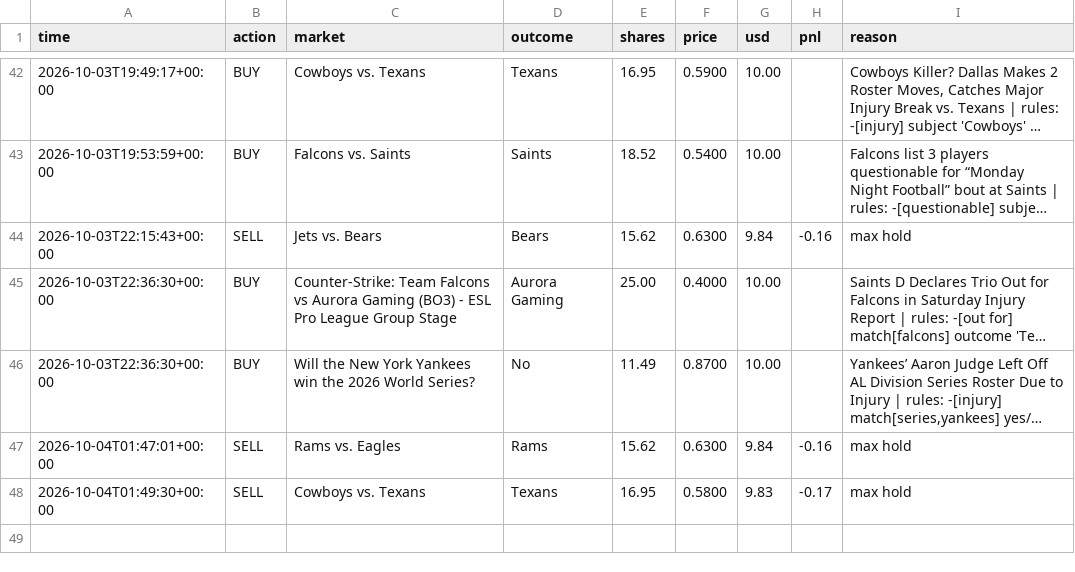
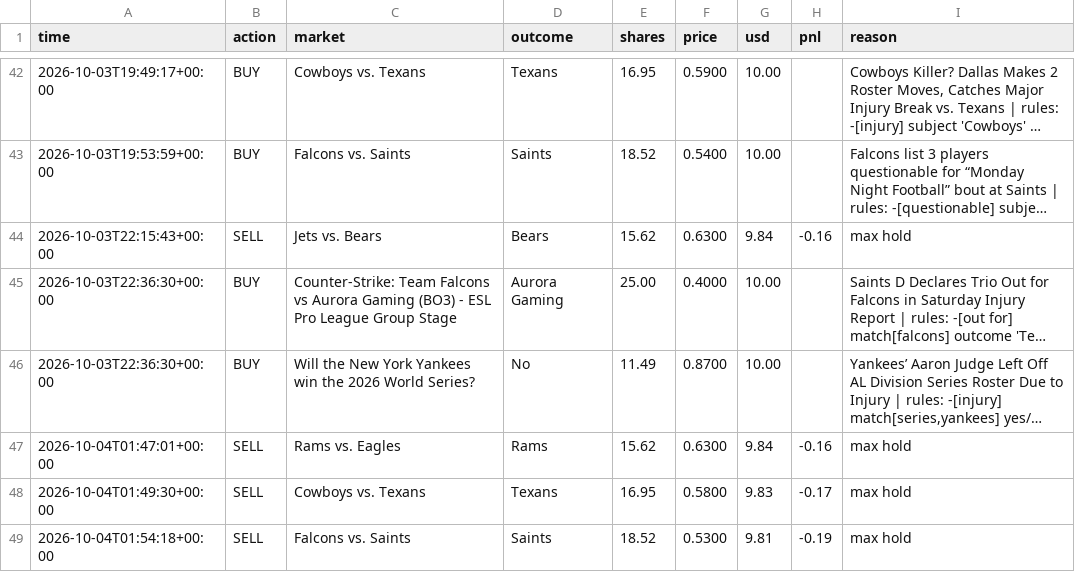
Before and after one commit to MoldyAxis395/polymarket-news-bot, a CSV file: data/trades.csv, drawn as a sheet; only a part is shown, gaps mark what is left out; long unchanged cells end in ….

```diff
--- a/data/trades.csv
+++ b/data/trades.csv
@@ -48 +48,2 @@ time,action,market,outcome,shares,price,usd,pnl,reason
 2026-10-04T01:49:30+00:00,SELL,Cowboys vs. Texans,Texans,16.95,0.5800,9.83,-0.17,max hold
+2026-10-04T01:54:18+00:00,SELL,Falcons vs. Saints,Saints,18.52,0.5300,9.81,-0.19,max hold
```
Also changed, not shown: 4 other files.
